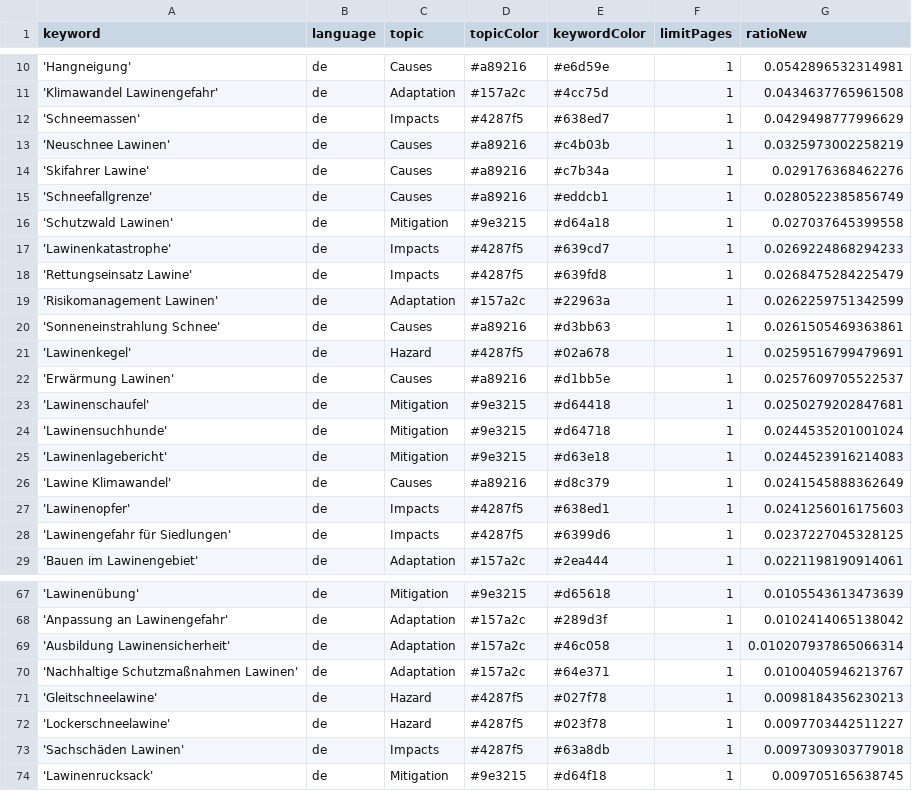
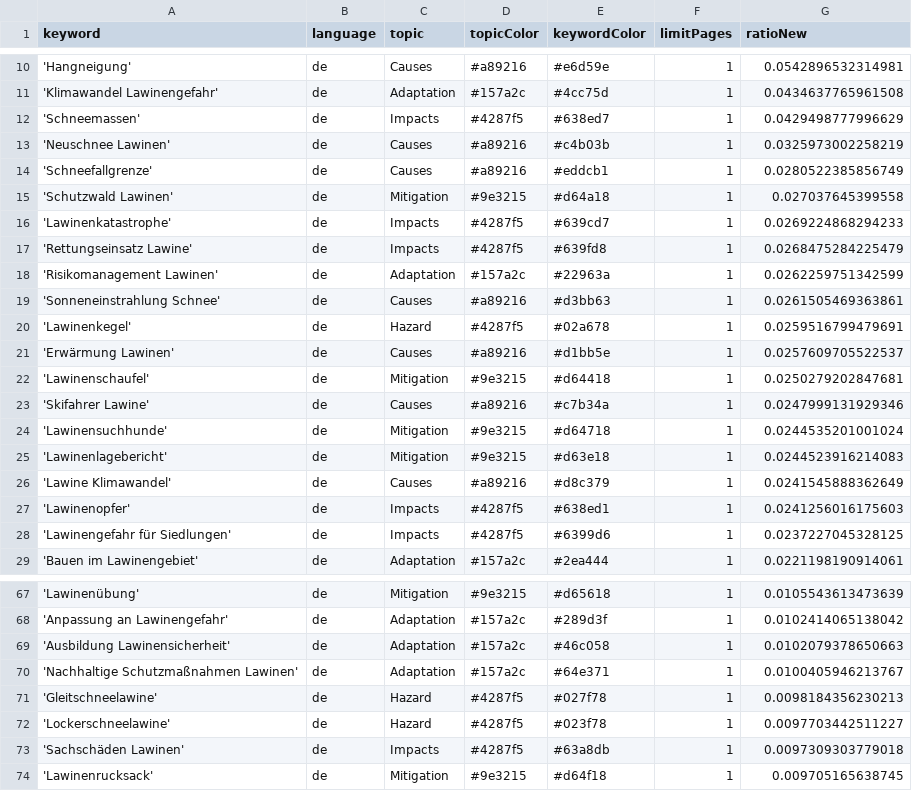
Before and after one commit to picawe-news/AvalancheIsComing, a CSV file: keywords.csv, drawn as a sheet; only a part is shown, gaps mark what is left out.

Commit message:
Commit from GitHub Actions (harvest:0.0)

```diff
--- a/keywords.csv
+++ b/keywords.csv
@@ -13,3 +13,2 @@ keyword,language,topic,topicColor,keywordColor,limitPages,ratioNew
 'Neuschnee Lawinen',de,Causes,#a89216,#c4b03b,1,0.0325973002258219
-'Skifahrer Lawine',de,Causes,#a89216,#c7b34a,1,0.029176368462276
 'Schneefallgrenze',de,Causes,#a89216,#eddcb1,1,0.0280522385856749
@@ -23,2 +22,3 @@ keyword,language,topic,topicColor,keywordColor,limitPages,ratioNew
 'Lawinenschaufel',de,Mitigation,#9e3215,#d64418,1,0.0250279202847681
+'Skifahrer Lawine',de,Causes,#a89216,#c7b34a,1,0.0247999131929346
 'Lawinensuchhunde',de,Mitigation,#9e3215,#d64718,1,0.0244535201001024
@@ -68,3 +68,3 @@ keyword,language,topic,topicColor,keywordColor,limitPages,ratioNew
 'Anpassung an Lawinengefahr',de,Adaptation,#157a2c,#289d3f,1,0.0102414065138042
-'Ausbildung Lawinensicherheit',de,Adaptation,#157a2c,#46c058,1,0.010207937865066314
+'Ausbildung Lawinensicherheit',de,Adaptation,#157a2c,#46c058,1,0.0102079378650663
 'Nachhaltige Schutzmaßnahmen Lawinen',de,Adaptation,#157a2c,#64e371,1,0.0100405946213767
```
